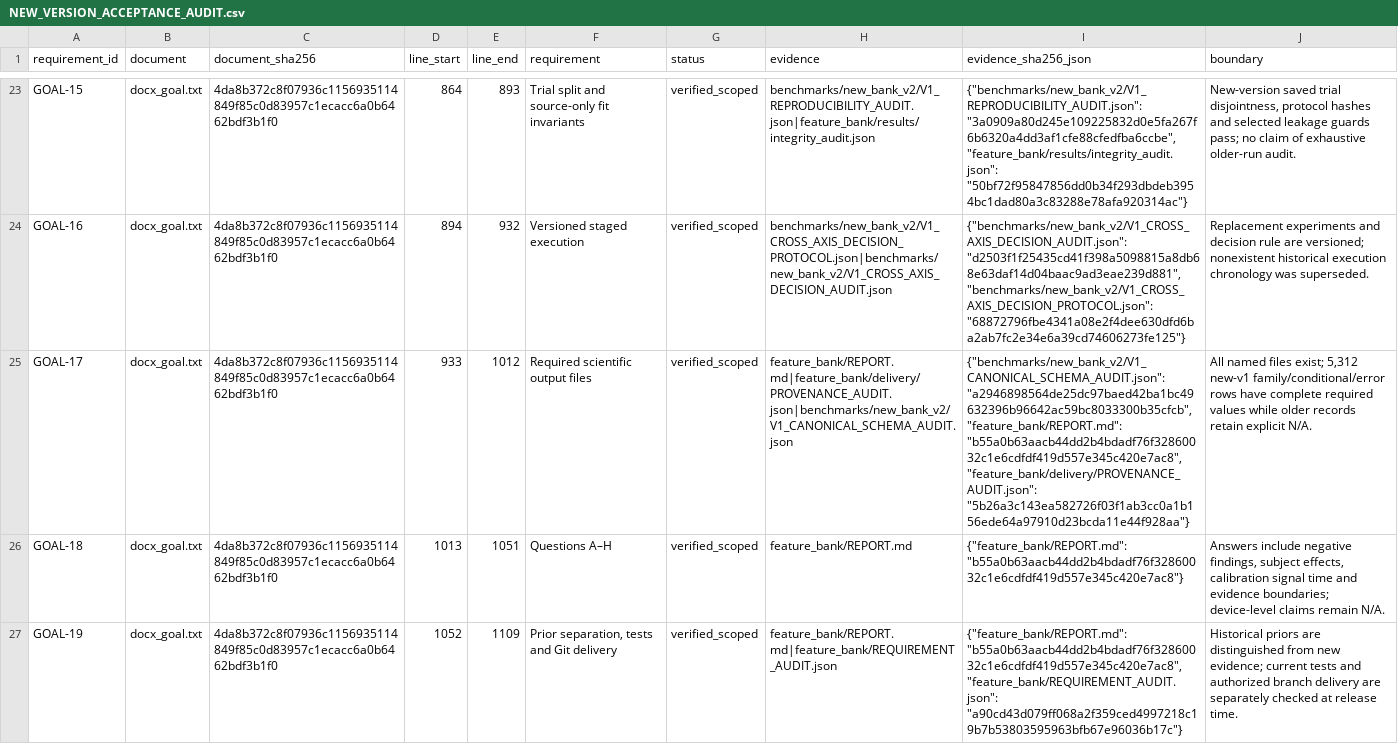
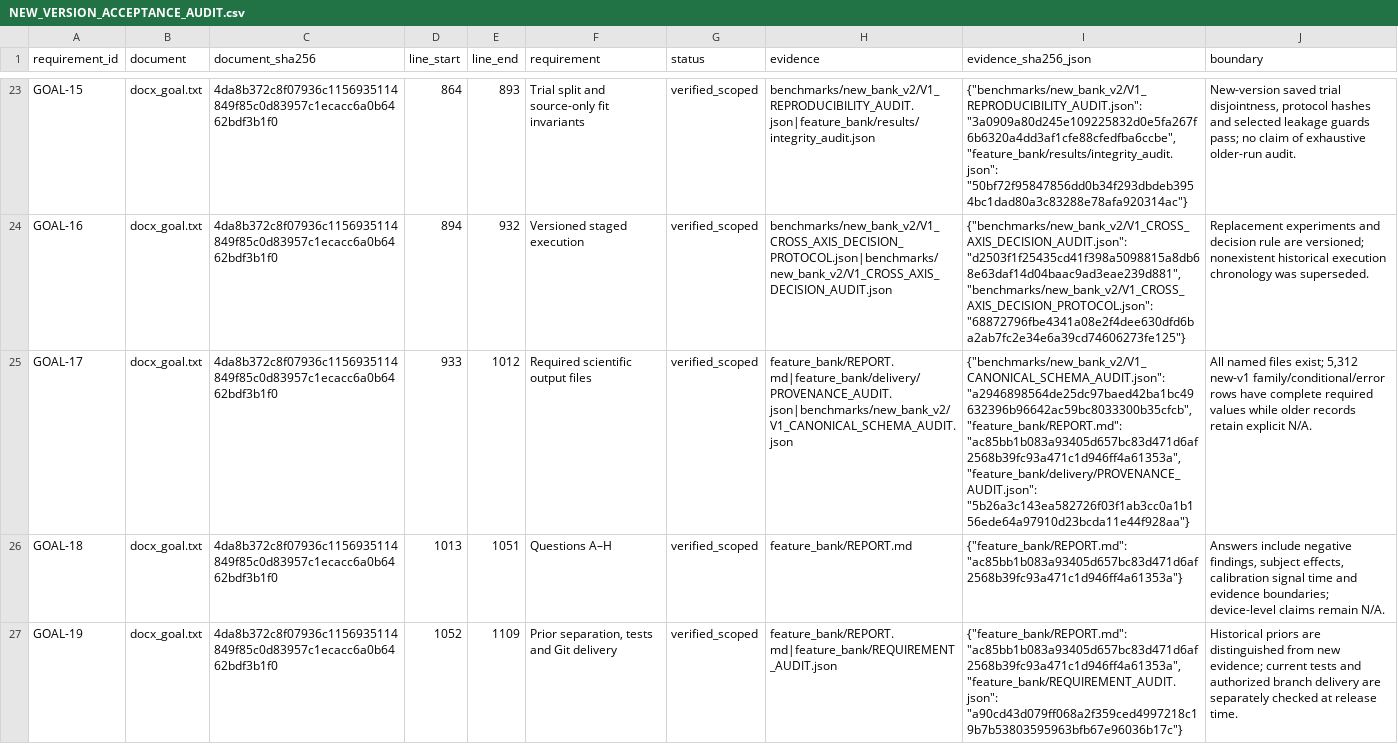
Before and after one commit to boyandong/emg-imu-human-in-the-loop, a CSV file: emgimu_classifier/feature_bank/NEW_VERSION_ACCEPTANCE_AUDIT.csv, drawn as a sheet; only a part is shown, gaps mark what is left out; the diff covers the shown part only; the diff names each change by its address in the sheet, - before the commit and + after, or states it on an @@ line.

```diff
--- a/emgimu_classifier/feature_bank/NEW_VERSION_ACCEPTANCE_AUDIT.csv
+++ b/emgimu_classifier/feature_bank/NEW_VERSION_ACCEPTANCE_AUDIT.csv
-I25 (evidence_sha256_json): …"a2946898564de25dc97baed42ba1bc49632396b96642ac59bc8033300b35cfcb", "feature_bank/REPORT.md": "b55a0b63aacb44dd2b4bdadf76f32860032c1e6cdfdf419d557e345c420e7ac8", "feature_bank/delivery/PROVENANCE_AUDIT.json": "5b26a3c143ea582726f03f1ab3cc0a1b156ede64a97910d23bcda11e44f928aa"}
+I25 (evidence_sha256_json): …"a2946898564de25dc97baed42ba1bc49632396b96642ac59bc8033300b35cfcb", "feature_bank/REPORT.md": "ac85bb1b083a93405d657bc83d471d6af2568b39fc93a471c1d946ff4a61353a", "feature_bank/delivery/PROVENANCE_AUDIT.json": "5b26a3c143ea582726f03f1ab3cc0a1b156ede64a97910d23bcda11e44f928aa"}
-I26 (evidence_sha256_json): {"feature_bank/REPORT.md": "b55a0b63aacb44dd2b4bdadf76f32860032c1e6cdfdf419d557e345c420e7ac8"}
+I26 (evidence_sha256_json): {"feature_bank/REPORT.md": "ac85bb1b083a93405d657bc83d471d6af2568b39fc93a471c1d946ff4a61353a"}
-I27 (evidence_sha256_json): {"feature_bank/REPORT.md": "b55a0b63aacb44dd2b4bdadf76f32860032c1e6cdfdf419d557e345c420e7ac8", "feature_bank/REQUIREMENT_AUDIT.json": "a90cd43d079ff068a2f359ced4997218c19b7b53803595963bfb67e96036b17c"}
+I27 (evidence_sha256_json): {"feature_bank/REPORT.md": "ac85bb1b083a93405d657bc83d471d6af2568b39fc93a471c1d946ff4a61353a", "feature_bank/REQUIREMENT_AUDIT.json": "a90cd43d079ff068a2f359ced4997218c19b7b53803595963bfb67e96036b17c"}
```
Also changed, not shown: 11 edited cells elsewhere in this file, emgimu_classifier/feature_bank/DOCUMENT_SECTION_AUDIT.csv, emgimu_classifier/feature_bank/FORMULA_FAMILY_SCOPE_AUDIT.csv, 18 other files.
